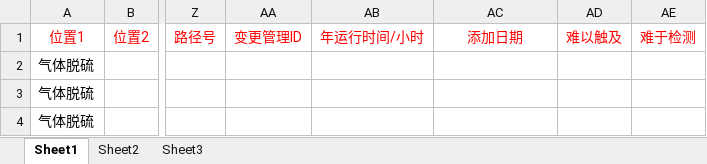
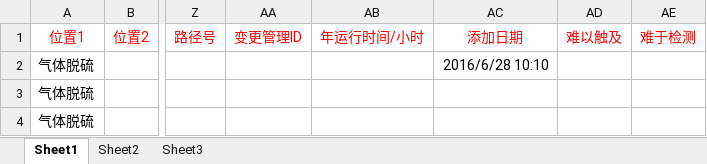
Before and after one commit to yan269954107/ExcelOperator, an Excel workbook: target.xlsx, sheet Sheet1, drawn as a sheet; only a part is shown, gaps mark what is left out; values as stored, in another font and other column widths than the file's, no borders; the diff names each change by its address in the sheet, - before the commit and + after, or states it on an @@ line.

```diff
--- a/target.xlsx (sheet Sheet1)
+++ b/target.xlsx (sheet Sheet1)
-AC2 (添加日期): (empty)
+AC2 (添加日期): 2016/6/28 10:10
```
Also changed, not shown: 19 other files.
